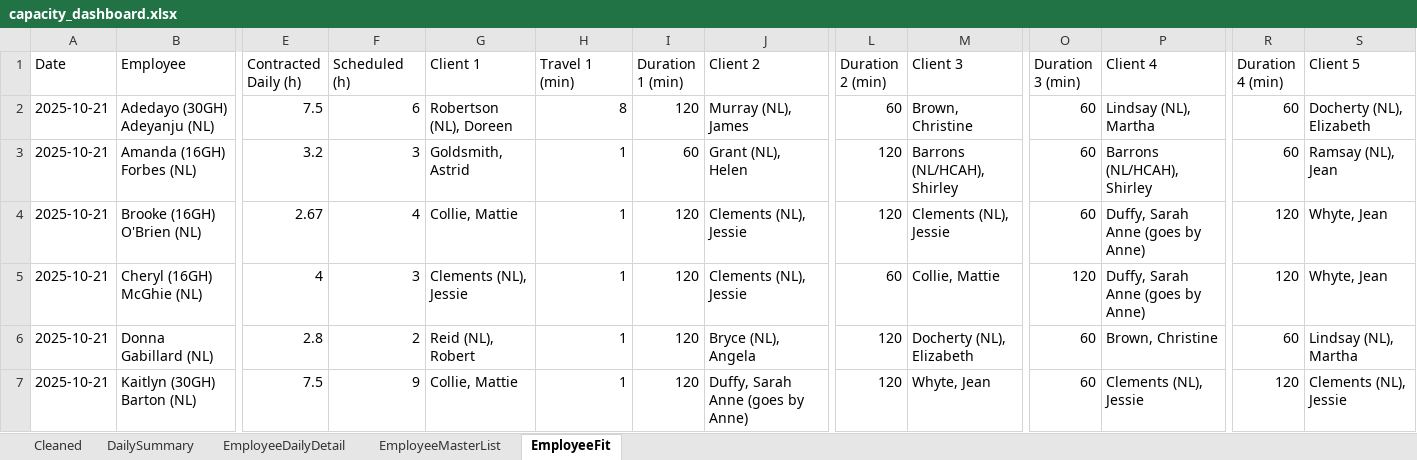
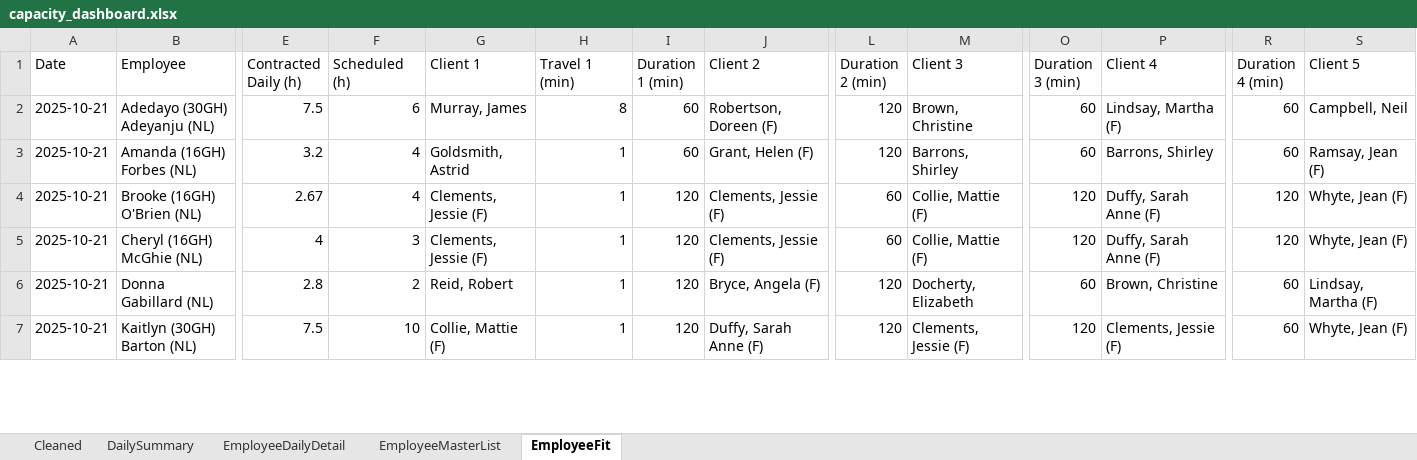
Before and after one commit to Mustansar-tech/CareCapacity, an Excel workbook: capacity_dashboard.xlsx, sheet EmployeeFit, drawn as a sheet; only a part is shown, gaps mark what is left out; values as stored, in another font and other column widths than the file's, no borders; the diff covers the shown part only; the diff names each change by its address in the sheet, - before the commit and + after, or states it on an @@ line.

```diff
--- a/capacity_dashboard.xlsx (sheet EmployeeFit)
+++ b/capacity_dashboard.xlsx (sheet EmployeeFit)
-G2 (Client 1): Robertson (NL), Doreen
+G2 (Client 1): Murray, James
-I2 (Duration 1 (min)): 120
+I2 (Duration 1 (min)): 60
-J2 (Client 2): Murray (NL), James
+J2 (Client 2): Robertson, Doreen (F)
-L2 (Duration 2 (min)): 60
+L2 (Duration 2 (min)): 120
-P2 (Client 4): Lindsay (NL), Martha
+P2 (Client 4): Lindsay, Martha (F)
-S2 (Client 5): Docherty (NL), Elizabeth
+S2 (Client 5): Campbell, Neil
-F3 (Scheduled (h)): 3
+F3 (Scheduled (h)): 4
-J3 (Client 2): Grant (NL), Helen
+J3 (Client 2): Grant, Helen (F)
-M3 (Client 3): Barrons (NL/HCAH), Shirley
+M3 (Client 3): Barrons, Shirley
-P3 (Client 4): Barrons (NL/HCAH), Shirley
+P3 (Client 4): Barrons, Shirley
-S3 (Client 5): Ramsay (NL), Jean
+S3 (Client 5): Ramsay, Jean (F)
-G4 (Client 1): Collie, Mattie
+G4 (Client 1): Clements, Jessie (F)
-J4:J5 (Client 2): Clements (NL), Jessie
+J4:J5 (Client 2): Clements, Jessie (F)
-L4 (Duration 2 (min)): 120
+L4 (Duration 2 (min)): 60
-M4 (Client 3): Clements (NL), Jessie
+M4 (Client 3): Collie, Mattie (F)
-O4 (Duration 3 (min)): 60
+O4 (Duration 3 (min)): 120
-P4:P5 (Client 4): Duffy, Sarah Anne (goes by Anne)
+P4:P5 (Client 4): Duffy, Sarah Anne (F)
-S4:S5 (Client 5): Whyte, Jean
+S4:S5 (Client 5): Whyte, Jean (F)
-G5 (Client 1): Clements (NL), Jessie
+G5 (Client 1): Clements, Jessie (F)
-M5 (Client 3): Collie, Mattie
+M5 (Client 3): Collie, Mattie (F)
-G6 (Client 1): Reid (NL), Robert
+G6 (Client 1): Reid, Robert
-J6 (Client 2): Bryce (NL), Angela
+J6 (Client 2): Bryce, Angela (F)
-M6 (Client 3): Docherty (NL), Elizabeth
+M6 (Client 3): Docherty, Elizabeth
-S6 (Client 5): Lindsay (NL), Martha
+S6 (Client 5): Lindsay, Martha (F)
-F7 (Scheduled (h)): 9
+F7 (Scheduled (h)): 10
-G7 (Client 1): Collie, Mattie
+G7 (Client 1): Collie, Mattie (F)
-J7 (Client 2): Duffy, Sarah Anne (goes by Anne)
+J7 (Client 2): Duffy, Sarah Anne (F)
-M7 (Client 3): Whyte, Jean
+M7 (Client 3): Clements, Jessie (F)
-O7 (Duration 3 (min)): 60
+O7 (Duration 3 (min)): 120
-P7 (Client 4): Clements (NL), Jessie
+P7 (Client 4): Clements, Jessie (F)
-R7 (Duration 4 (min)): 120
+R7 (Duration 4 (min)): 60
-S7 (Client 5): Clements (NL), Jessie
+S7 (Client 5): Whyte, Jean (F)
```
Also changed, not shown: 3 removed rows and 318 edited cells elsewhere in this sheet, sheet Cleaned, sheet DailySummary, sheet EmployeeDailyDetail.
